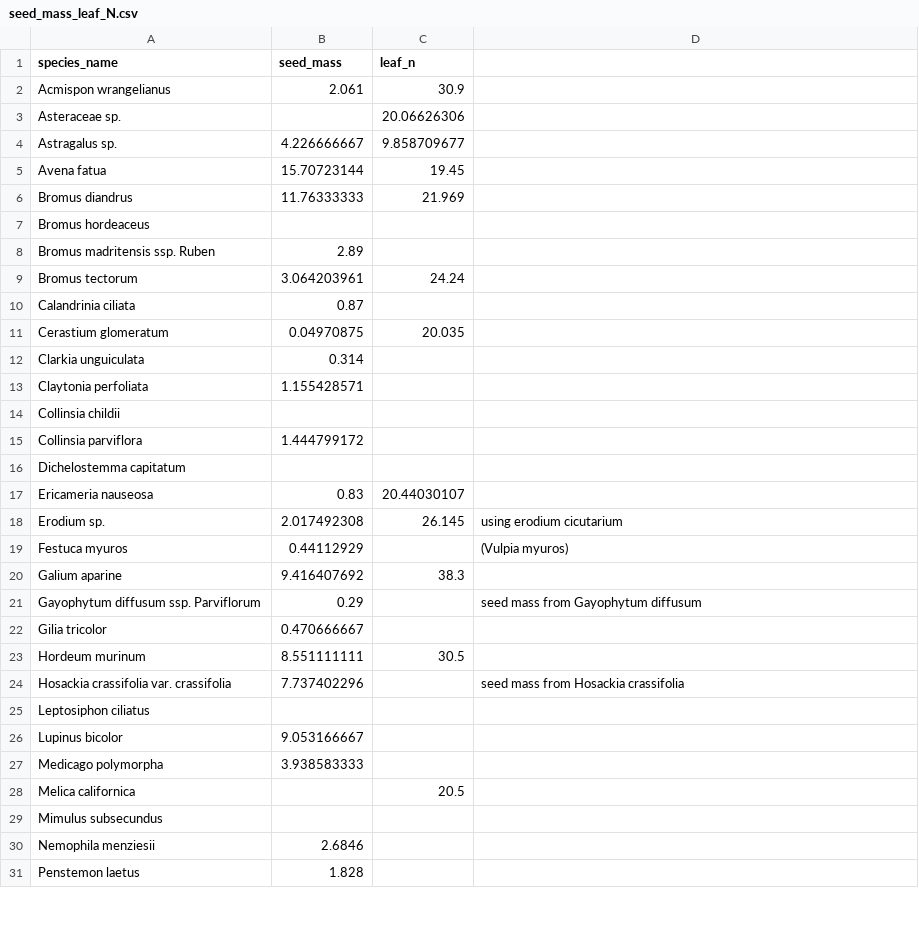
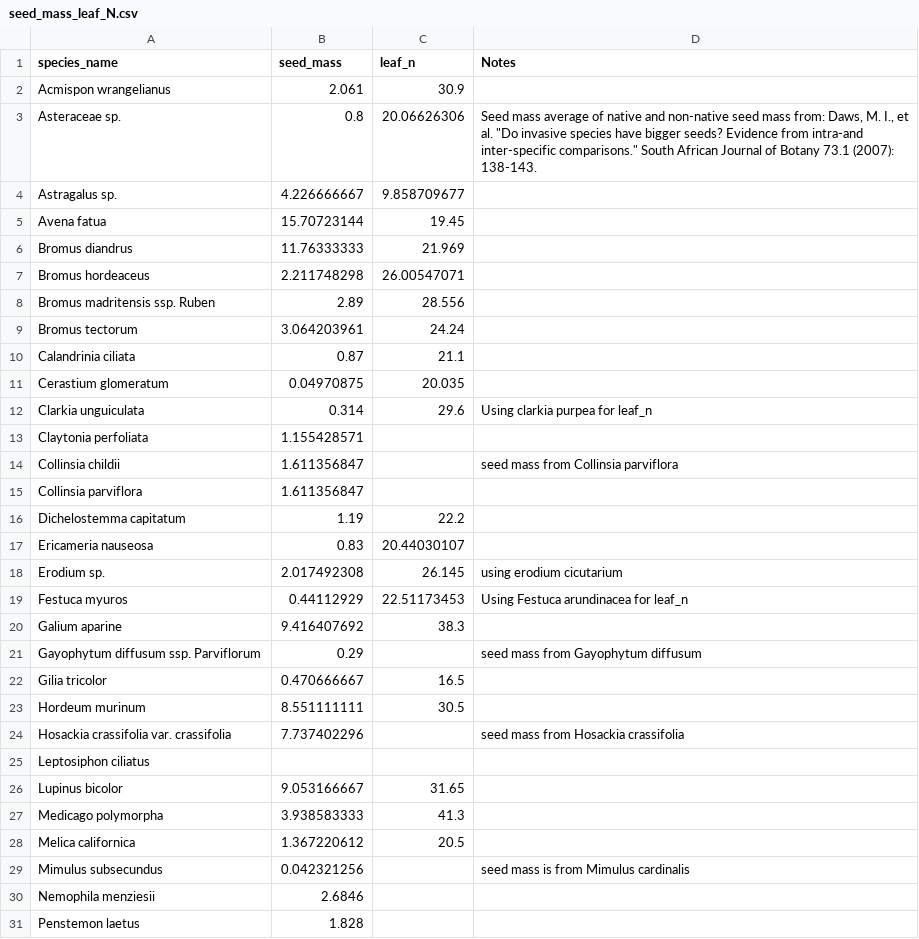
Before and after one commit to maggieklope/Tejon_Functional_Traits, a CSV file: Datasheets/seed_mass_leaf_N.csv, drawn as a sheet; only a part is shown; the diff covers the shown part only.

```diff
--- a/Datasheets/seed_mass_leaf_N.csv
+++ b/Datasheets/seed_mass_leaf_N.csv
@@ -1,4 +1,4 @@
-species_name,seed_mass,leaf_n,
+species_name,seed_mass,leaf_n,Notes
 Acmispon wrangelianus,2.061,30.9,
-Asteraceae sp.,,20.06626306,
+Asteraceae sp.,0.8,20.06626306,"Seed mass average of native and non-native seed mass from: Daws, M. I., et al. ""Do invasive species have bigger seeds? Evidence from intra-and inter-specific comparisons."" South African Journal of Botany 73.1 (2007): 138-143."
 Astragalus sp.,4.226666667,9.858709677,
@@ -6,18 +6,18 @@ Avena fatua,15.70723144,19.45,
 Bromus diandrus,11.76333333,21.969,
-Bromus hordeaceus,,,
-Bromus madritensis ssp. Ruben,2.89,,
+Bromus hordeaceus,2.211748298,26.00547071,
+Bromus madritensis ssp. Ruben,2.89,28.556,
 Bromus tectorum,3.064203961,24.24,
-Calandrinia ciliata,0.87,,
+Calandrinia ciliata,0.87,21.1,
 Cerastium glomeratum,0.04970875,20.035,
-Clarkia unguiculata,0.314,,
+Clarkia unguiculata,0.314,29.6,Using clarkia purpea for leaf_n
 Claytonia perfoliata,1.155428571,,
-Collinsia childii,,,
-Collinsia parviflora,1.444799172,,
-Dichelostemma capitatum,,,
+Collinsia childii,1.611356847,,seed mass from Collinsia parviflora
+Collinsia parviflora,1.611356847,,
+Dichelostemma capitatum,1.19,22.2,
 Ericameria nauseosa,0.83,20.44030107,
 Erodium sp.,2.017492308,26.145,using erodium cicutarium
-Festuca myuros,0.44112929,,(Vulpia myuros)
+Festuca myuros,0.44112929,22.51173453,Using Festuca arundinacea for leaf_n
 Galium aparine,9.416407692,38.3,
 Gayophytum diffusum ssp. Parviflorum,0.29,,seed mass from Gayophytum diffusum
-Gilia tricolor,0.470666667,,
+Gilia tricolor,0.470666667,16.5,
 Hordeum murinum,8.551111111,30.5,
@@ -25,6 +25,6 @@ Hosackia crassifolia var. crassifolia,7.737402296,,seed mass from Hosackia crass
 Leptosiphon ciliatus,,,
-Lupinus bicolor,9.053166667,,
-Medicago polymorpha,3.938583333,,
-Melica californica,,20.5,
-Mimulus subsecundus,,,
+Lupinus bicolor,9.053166667,31.65,
+Medicago polymorpha,3.938583333,41.3,
+Melica californica,1.367220612,20.5,
+Mimulus subsecundus,0.042321256,,seed mass is from Mimulus cardinalis
 Nemophila menziesii,2.6846,,
```
Also changed, not shown: 15 edited cells elsewhere in this file, Datasheets/2019_abundance_sci_names.csv, Datasheets/cwm_traits_updated.csv, 9 other files.
